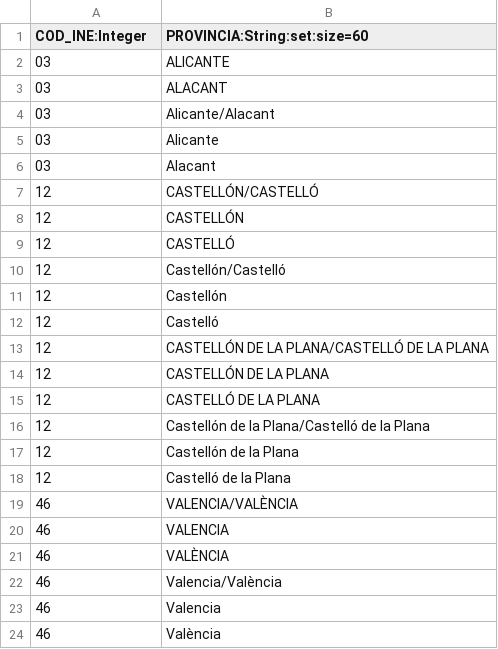
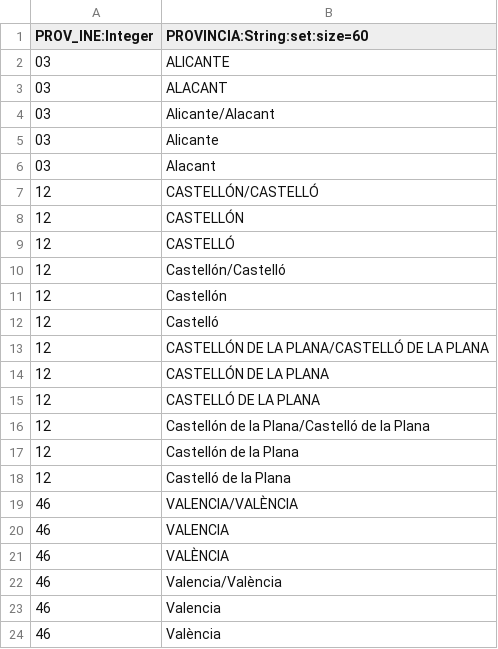
Before and after one commit to gvSIGAssociation/gvsig-desktop-scripting-Arena2Reader, a CSV file: datos/tablas/ARENA2_TR_INE_PROVINCIA.csv, drawn as a sheet.

Commit message:
mod tablas

```diff
--- a/datos/tablas/ARENA2_TR_INE_PROVINCIA.csv
+++ b/datos/tablas/ARENA2_TR_INE_PROVINCIA.csv
@@ -1,2 +1,2 @@
-COD_INE:Integer;PROVINCIA:String:set:size=60
+PROV_INE:Integer;PROVINCIA:String:set:size=60
 03;"ALICANTE"
```
Also changed, not shown: 3 other files.
